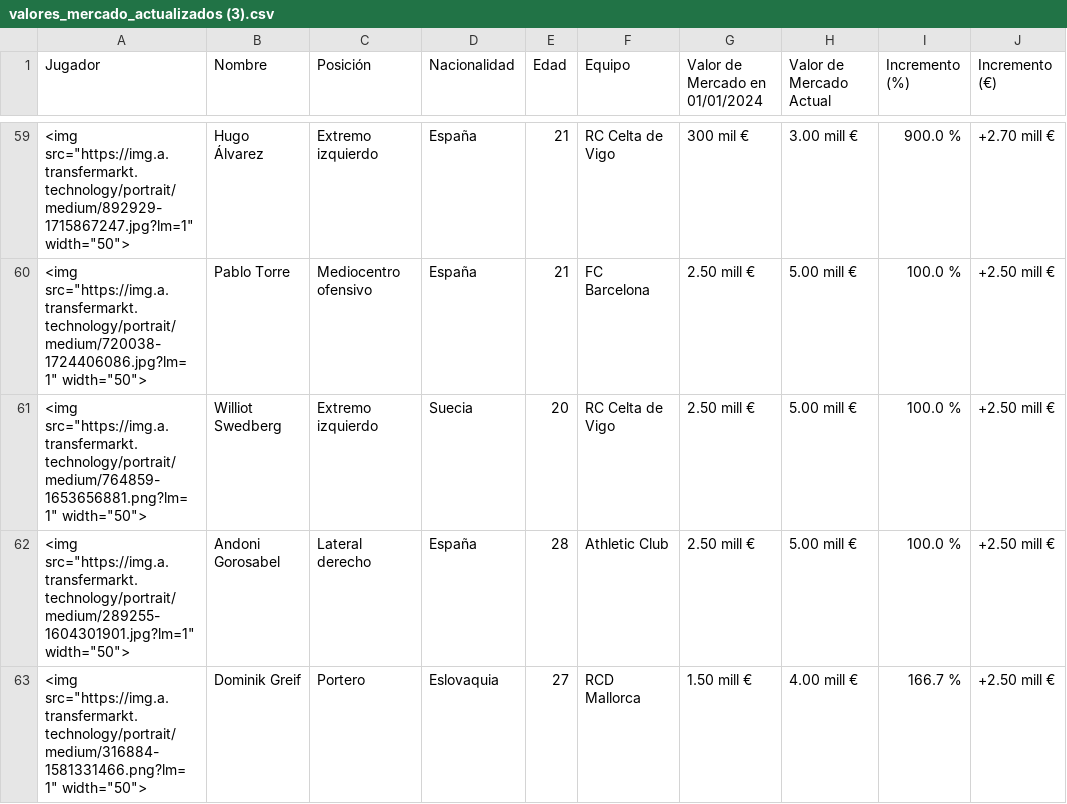
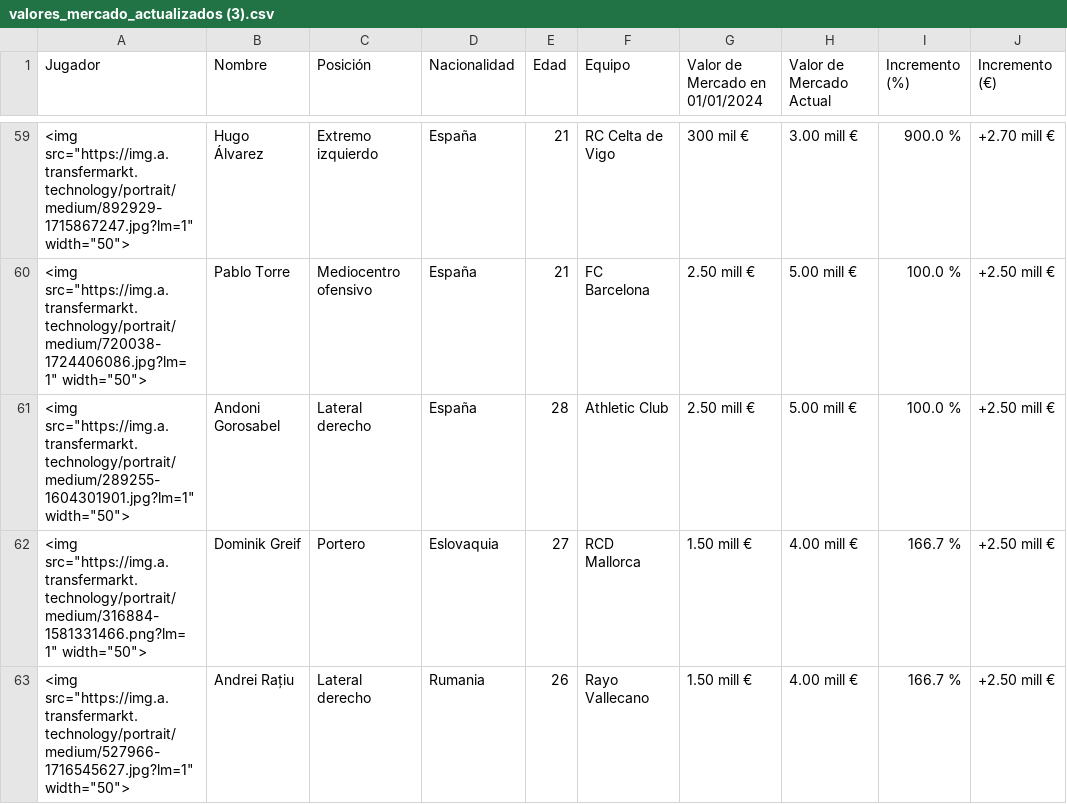
Before and after one commit to AndersonP444/PROYECTO-SIC-JAKDG, a CSV file: valores_mercado_actualizados (3).csv, drawn as a sheet; only a part is shown, gaps mark what is left out; the shorter side is filled out with more unchanged rows.

Commit message:
Actualización de datos tras eliminar una fila

```diff
--- a/valores_mercado_actualizados (3).csv
+++ b/valores_mercado_actualizados (3).csv
@@ -60,3 +60,2 @@ Jugador,Nombre,Posición,Nacionalidad,Edad,Equipo,Valor de Mercado en 01/01/2024
 "<img src=""https://img.a.transfermarkt.technology/portrait/medium/720038-1724406086.jpg?lm=1"" width=""50"">",Pablo Torre,Mediocentro ofensivo,España,21,FC Barcelona,2.50 mill €,5.00 mill €,100.0 %,+2.50 mill €
-"<img src=""https://img.a.transfermarkt.technology/portrait/medium/764859-1653656881.png?lm=1"" width=""50"">",Williot Swedberg,Extremo izquierdo,Suecia,20,RC Celta de Vigo,2.50 mill €,5.00 mill €,100.0 %,+2.50 mill €
 "<img src=""https://img.a.transfermarkt.technology/portrait/medium/289255-1604301901.jpg?lm=1"" width=""50"">",Andoni Gorosabel,Lateral derecho,España,28,Athletic Club,2.50 mill €,5.00 mill €,100.0 %,+2.50 mill €
```
